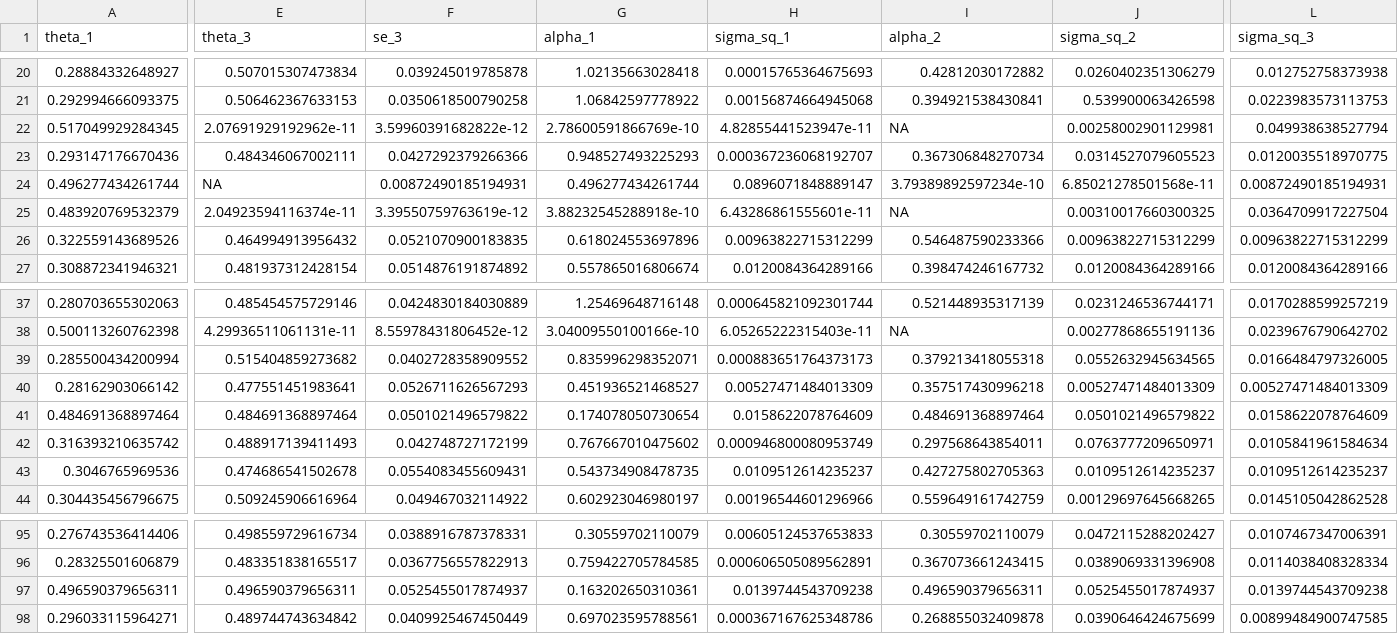
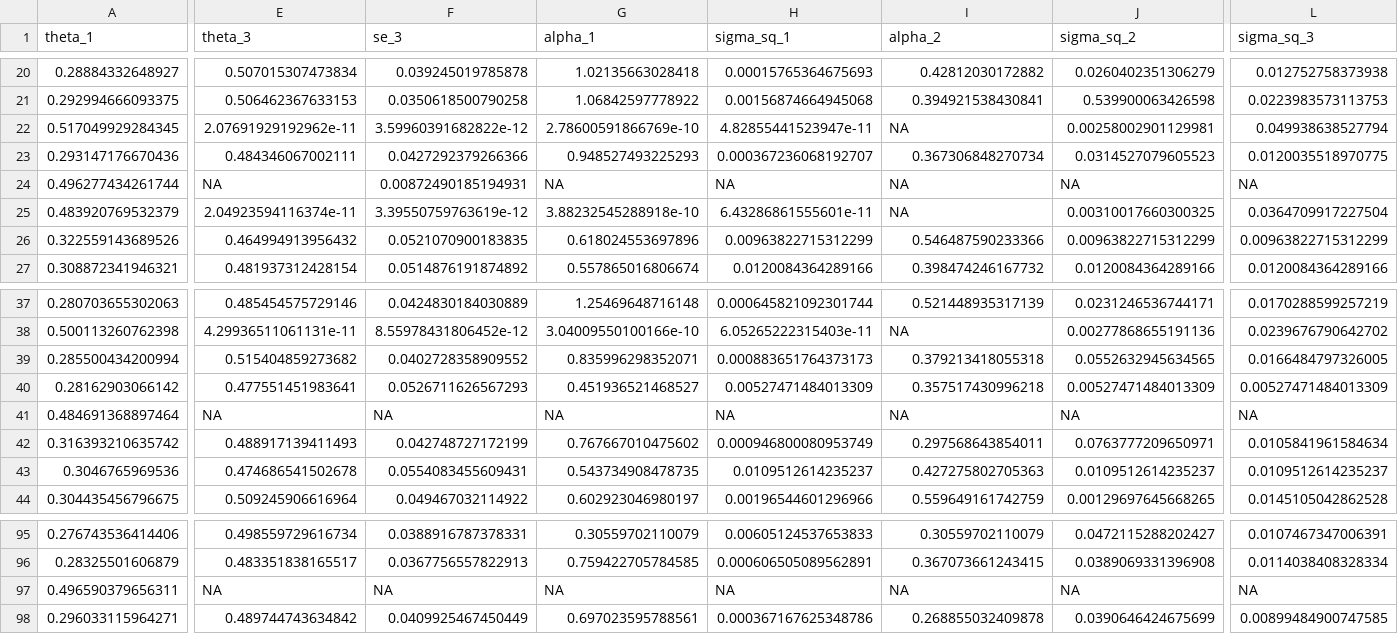
Before and after one commit to eknery/specialization_flower_AF, a CSV file: 3_comparative_analyses/OUWIE/stigma_size/best_estimates.csv, drawn as a sheet; only a part is shown, gaps mark what is left out; the diff covers the shown part only; the diff names each change by its address in the sheet, - before the commit and + after, or states it on an @@ line.

```diff
--- a/3_comparative_analyses/OUWIE/stigma_size/best_estimates.csv
+++ b/3_comparative_analyses/OUWIE/stigma_size/best_estimates.csv
-G24 (alpha_1): 0.496277434261744
+G24 (alpha_1): NA
-H24 (sigma_sq_1): 0.0896071848889147
+H24 (sigma_sq_1): NA
-I24 (alpha_2): 3.79389892597234e-10
+I24 (alpha_2): NA
-J24 (sigma_sq_2): 6.85021278501568e-11
+J24 (sigma_sq_2): NA
-L24 (sigma_sq_3): 0.00872490185194931
+L24 (sigma_sq_3): NA
-E41 (theta_3): 0.484691368897464
+E41 (theta_3): NA
-F41 (se_3): 0.0501021496579822
+F41 (se_3): NA
-G41 (alpha_1): 0.174078050730654
+G41 (alpha_1): NA
-H41 (sigma_sq_1): 0.0158622078764609
+H41 (sigma_sq_1): NA
-I41 (alpha_2): 0.484691368897464
+I41 (alpha_2): NA
-J41 (sigma_sq_2): 0.0501021496579822
+J41 (sigma_sq_2): NA
-L41 (sigma_sq_3): 0.0158622078764609
+L41 (sigma_sq_3): NA
-E97 (theta_3): 0.496590379656311
+E97 (theta_3): NA
-F97 (se_3): 0.0525455017874937
+F97 (se_3): NA
-G97 (alpha_1): 0.163202650310361
+G97 (alpha_1): NA
-H97 (sigma_sq_1): 0.0139744543709238
+H97 (sigma_sq_1): NA
-I97 (alpha_2): 0.496590379656311
+I97 (alpha_2): NA
-J97 (sigma_sq_2): 0.0525455017874937
+J97 (sigma_sq_2): NA
-L97 (sigma_sq_3): 0.0139744543709238
+L97 (sigma_sq_3): NA
```
Also changed, not shown: 2 edited cells elsewhere in this file, 3_comparative_analyses/OUWIE/flower_size/best_estimates.csv, 3_comparative_analyses/OUWIE/flower_size/best_models.csv, 24 other files.
